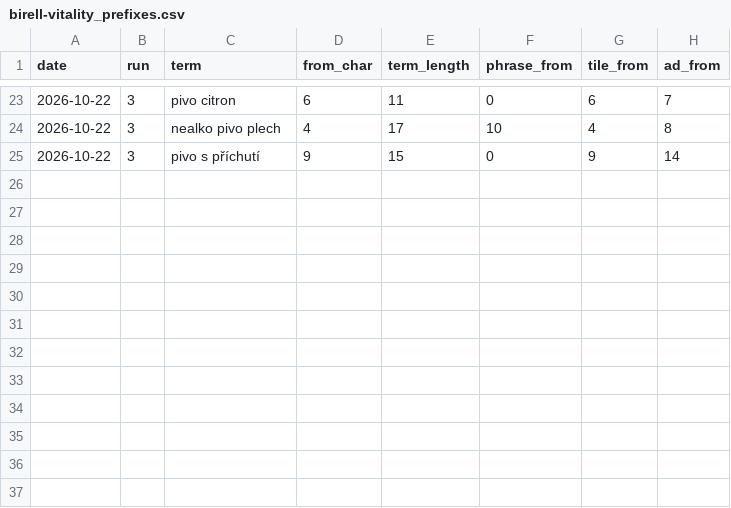
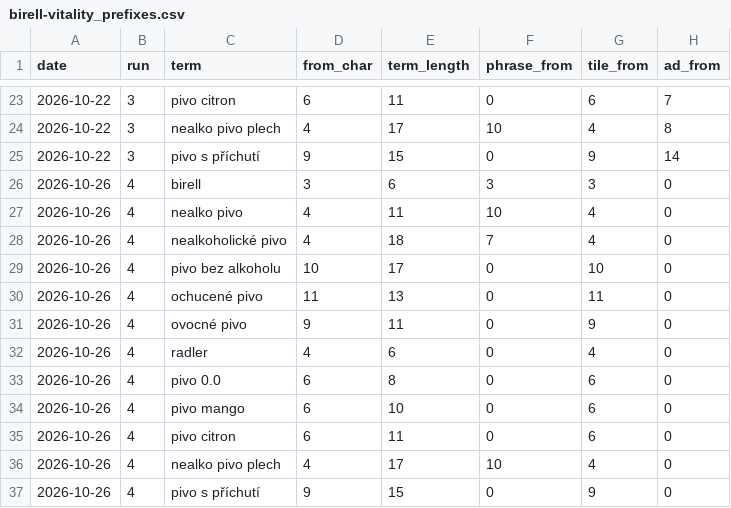
Before and after one commit to isigno247/rohlik-spike, a CSV file: history/birell-vitality_prefixes.csv, drawn as a sheet; only a part is shown, gaps mark what is left out.

```diff
--- a/history/birell-vitality_prefixes.csv
+++ b/history/birell-vitality_prefixes.csv
@@ -25 +25,13 @@ date,run,term,from_char,term_length,phrase_from,tile_from,ad_from
 2026-10-22,3,pivo s příchutí,9,15,0,9,14
+2026-10-26,4,birell,3,6,3,3,0
+2026-10-26,4,nealko pivo,4,11,10,4,0
+2026-10-26,4,nealkoholické pivo,4,18,7,4,0
+2026-10-26,4,pivo bez alkoholu,10,17,0,10,0
+2026-10-26,4,ochucené pivo,11,13,0,11,0
+2026-10-26,4,ovocné pivo,9,11,0,9,0
+2026-10-26,4,radler,4,6,0,4,0
+2026-10-26,4,pivo 0.0,6,8,0,6,0
+2026-10-26,4,pivo mango,6,10,0,6,0
+2026-10-26,4,pivo citron,6,11,0,6,0
+2026-10-26,4,nealko pivo plech,4,17,10,4,0
+2026-10-26,4,pivo s příchutí,9,15,0,9,0
```
Also changed, not shown: history/birell-vitality_brands.csv, 1 other file.
